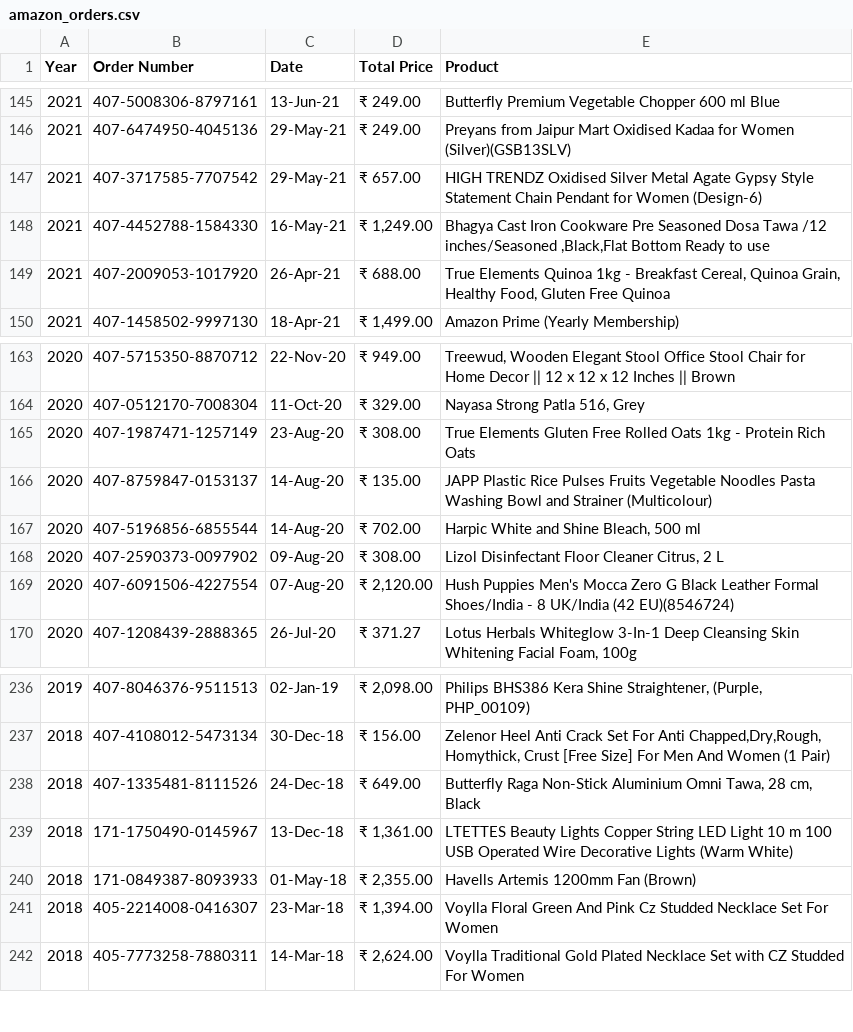
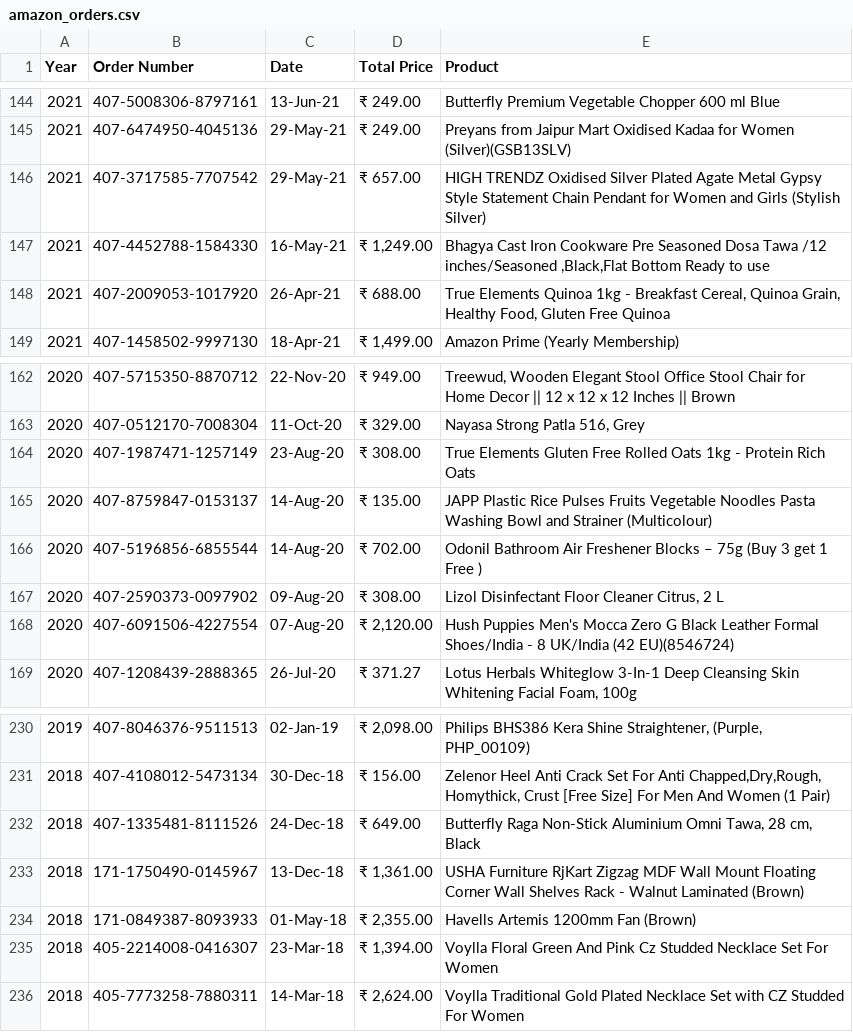
Before and after one commit to karenrenac/Amazon-Analytics-with-Web-scraping, a CSV file: amazon_orders.csv, drawn as a sheet; only a part is shown, gaps mark what is left out; the diff covers the shown part only.

```diff
--- a/amazon_orders.csv
+++ b/amazon_orders.csv
@@ -146,3 +145,3 @@
 2021,407-6474950-4045136,29-May-21,₹ 249.00,Preyans from Jaipur Mart Oxidised Kadaa for Women (Silver)(GSB13SLV)
-2021,407-3717585-7707542,29-May-21,₹ 657.00,HIGH TRENDZ Oxidised Silver Metal Agate Gypsy Style Statement Chain Pendant for Women (Design-6)
+2021,407-3717585-7707542,29-May-21,₹ 657.00,HIGH TRENDZ Oxidised Silver Plated Agate Metal Gypsy Style Statement Chain Pendant for Women and Girls (Stylish Silver)
 2021,407-4452788-1584330,16-May-21,"₹ 1,249.00","Bhagya Cast Iron Cookware Pre Seasoned Dosa Tawa /12 inches/Seasoned ,Black,Flat Bottom Ready to use"
@@ -166,3 +165,3 @@
 2020,407-8759847-0153137,14-Aug-20,₹ 135.00,JAPP Plastic Rice Pulses Fruits Vegetable Noodles Pasta Washing Bowl and Strainer (Multicolour)
-2020,407-5196856-6855544,14-Aug-20,₹ 702.00,"Harpic White and Shine Bleach, 500 ml"
+2020,407-5196856-6855544,14-Aug-20,₹ 702.00,Odonil Bathroom Air Freshener Blocks – 75g (Buy 3 get 1 Free )
 2020,407-2590373-0097902,09-Aug-20,₹ 308.00,"Lizol Disinfectant Floor Cleaner Citrus, 2 L"
@@ -238,3 +232,3 @@
 2018,407-1335481-8111526,24-Dec-18,₹ 649.00,"Butterfly Raga Non-Stick Aluminium Omni Tawa, 28 cm, Black"
-2018,171-1750490-0145967,13-Dec-18,"₹ 1,361.00",LTETTES Beauty Lights Copper String LED Light 10 m 100 USB Operated Wire Decorative Lights (Warm White)
+2018,171-1750490-0145967,13-Dec-18,"₹ 1,361.00",USHA Furniture RjKart Zigzag MDF Wall Mount Floating Corner Wall Shelves Rack - Walnut Laminated (Brown)
 2018,171-0849387-8093933,01-May-18,"₹ 2,355.00",Havells Artemis 1200mm Fan (Brown)
```
Also changed, not shown: 6 removed rows and 2 edited cells elsewhere in this file.
